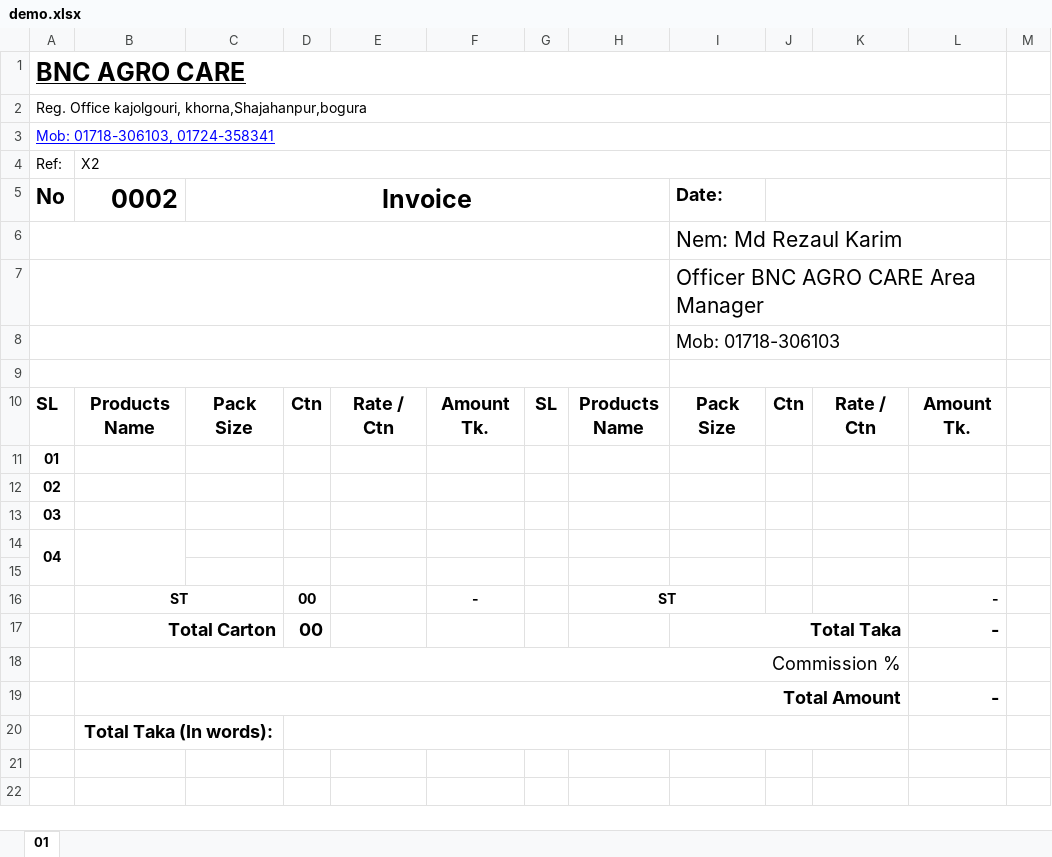
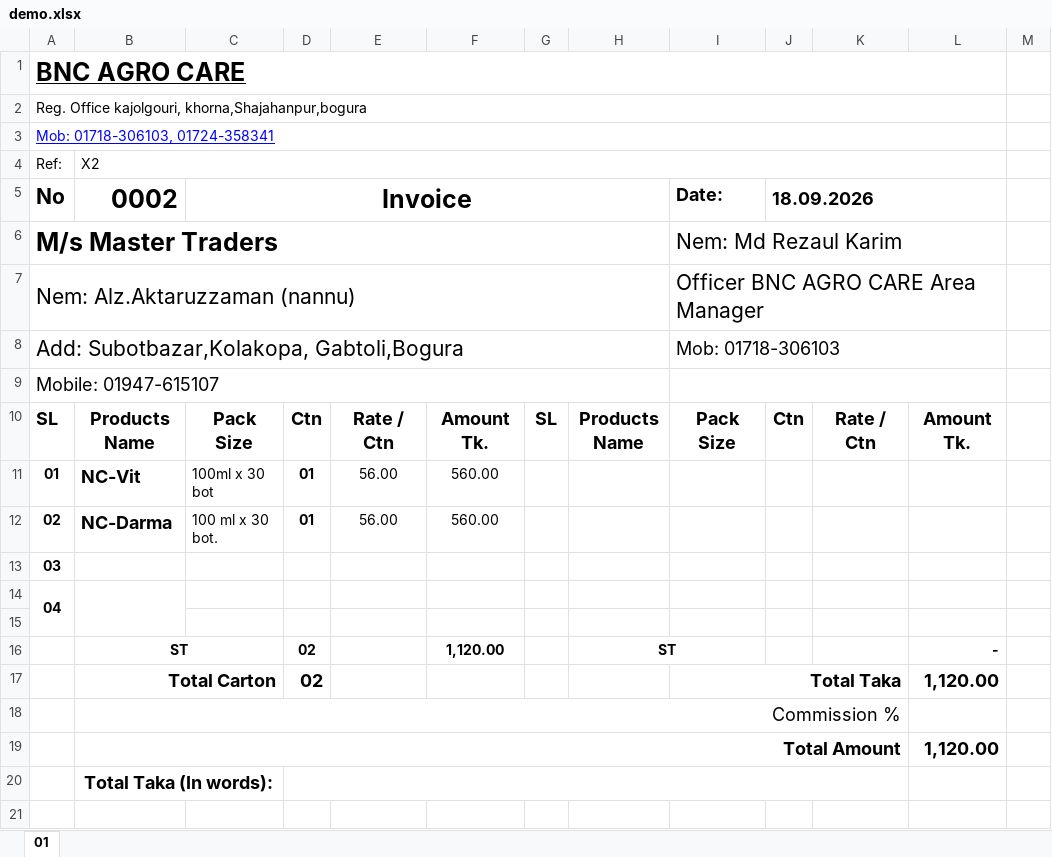
Before and after one commit to Tamasrazim/bncagrocare, an Excel workbook: reference/demo.xlsx, sheet 01, drawn as a sheet; only a part is shown; the shorter side is filled out with more unchanged rows; values as stored, in another font and other column widths than the file's, no borders; removed rows and columns are numbered as before the commit, all else as after; the diff names each change by its address in the sheet, - before the commit and + after, or states it on an @@ line.

Commit message:
Replace project reference sheet with 18-09-26 0002

```diff
--- a/reference/demo.xlsx (sheet 01)
+++ b/reference/demo.xlsx (sheet 01)
-J5: (empty)
+J5: 18.09.2026
-A6: (empty)
+A6: M/s Master Traders
-A7: (empty)
+A7: Nem: Alz.Aktaruzzaman (nannu)
-A8: (empty)
+A8: Add: Subotbazar,Kolakopa, Gabtoli,Bogura
-A9: (empty)
+A9: Mobile: 01947-615107
-row 11: 01
-row 12: 02
+row 11: 01 | NC-Vit | 100ml x 30 bot | 01 | 56.00 | 560.00
+row 12: 02 | NC-Darma | 100 ml x 30 bot. | 01 | 56.00 | 560.00
-D16:D17: 00
+D16:D17: 02
-F16: -
+F16: 1,120.00
-L17: -
+L17: 1,120.00
-L19: -
+L19: 1,120.00
```
